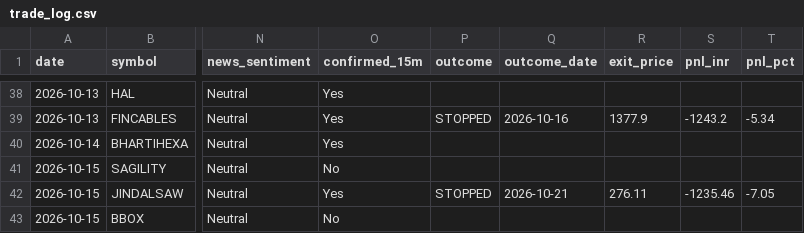
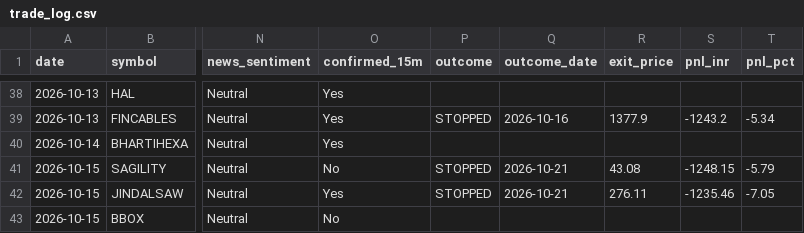
Before and after one commit to prabha-v2/india-swing-agent, a CSV file: trade_log.csv, drawn as a sheet; only a part is shown, gaps mark what is left out; the diff names each change by its address in the sheet, - before the commit and + after, or states it on an @@ line.

```diff
--- a/trade_log.csv
+++ b/trade_log.csv
-P41 (outcome): (empty)
+P41 (outcome): STOPPED
-Q41 (outcome_date): (empty)
+Q41 (outcome_date): 2026-10-21
-R41 (exit_price): (empty)
+R41 (exit_price): 43.08
-S41 (pnl_inr): (empty)
+S41 (pnl_inr): -1248.15
-T41 (pnl_pct): (empty)
+T41 (pnl_pct): -5.79
```
